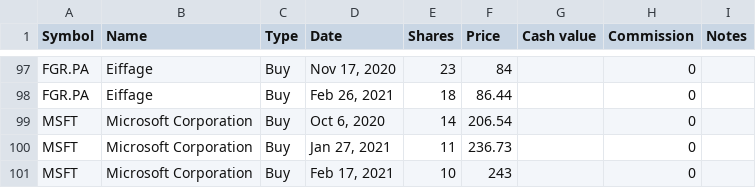
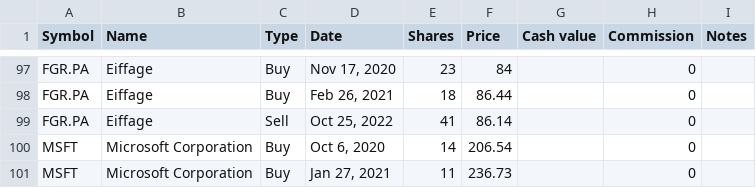
Before and after one commit to lionelschiepers/MyStock, a CSV file: MyStockWeb/Data/lionel_schiepers@hotmail.com.csv, drawn as a sheet; only a part is shown, gaps mark what is left out; the shorter side is filled out with more unchanged rows; the diff names each change by its address in the sheet, - before the commit and + after, or states it on an @@ line.

```diff
--- a/MyStockWeb/Data/lionel_schiepers@hotmail.com.csv
+++ b/MyStockWeb/Data/lionel_schiepers@hotmail.com.csv
+row 99: FGR.PA | Eiffage | Sell | Oct 25, 2022 | 41 | 86.14 |  | 0
```
Also changed, not shown: MyStockWeb/Data/1.csv.
